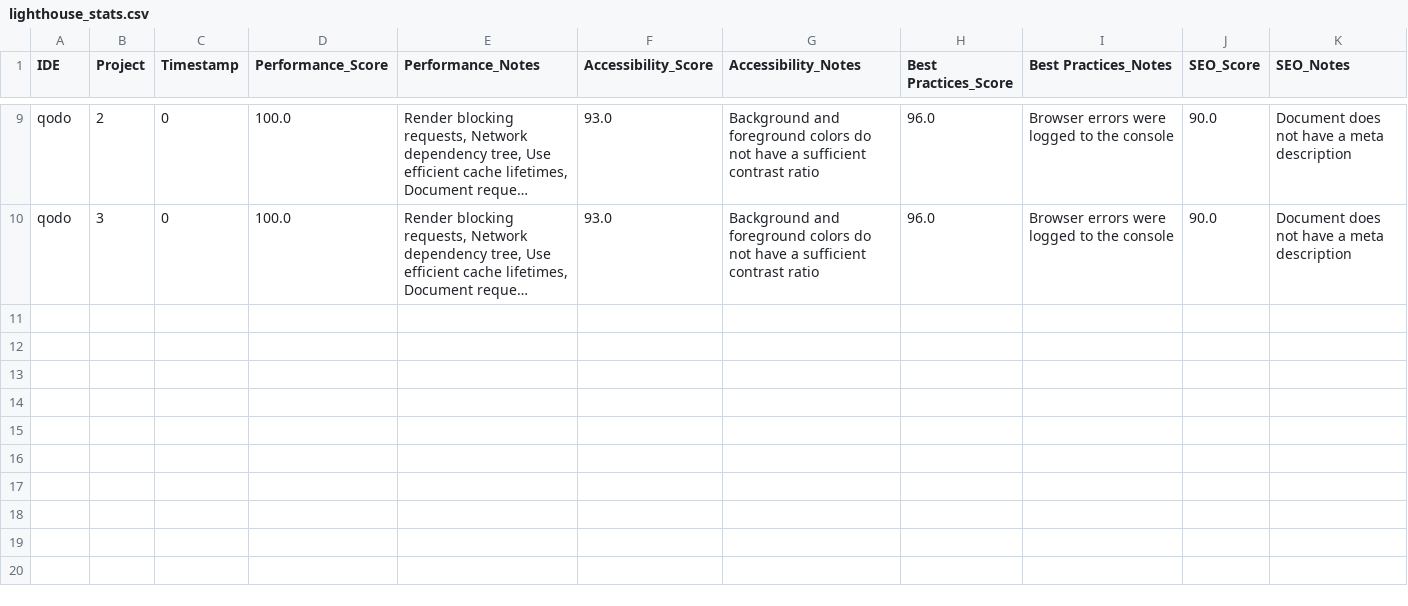
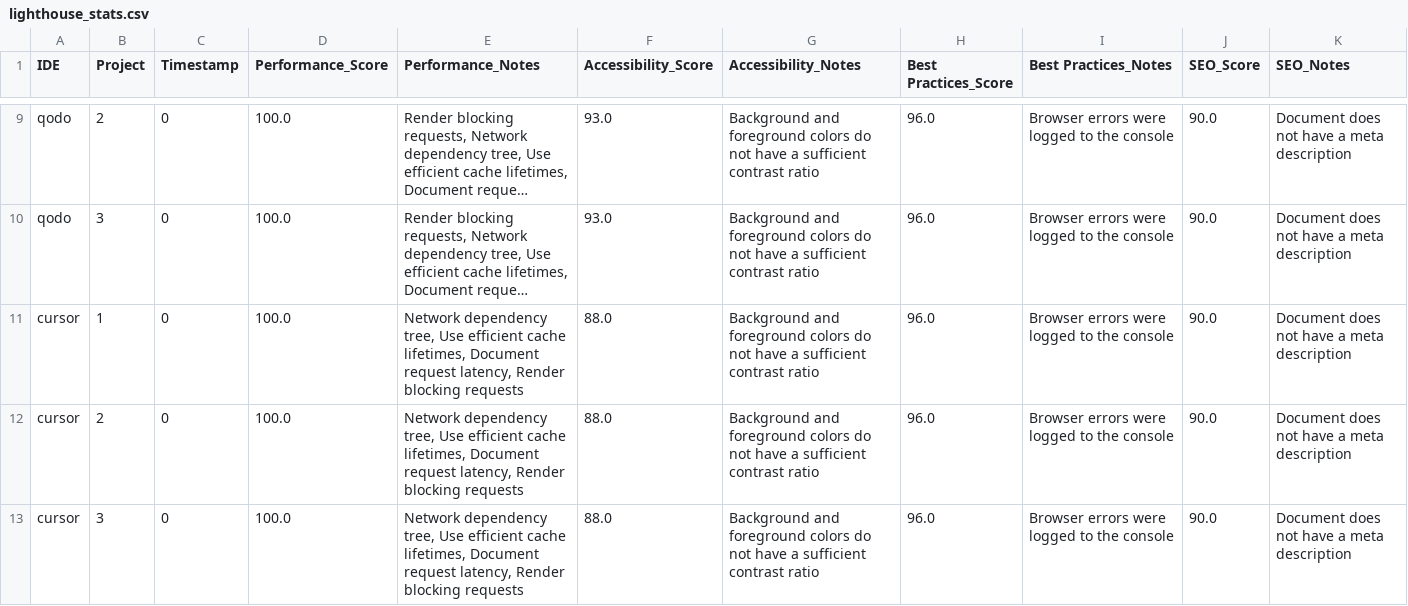
Before and after one commit to MarcecaManu/AgenticIDE-NoteAppTest, a CSV file: AUTH_TEST/lighthouse_stats.csv, drawn as a sheet; only a part is shown, gaps mark what is left out; long unchanged cells end in …; the diff names each change by its address in the sheet, - before the commit and + after, or states it on an @@ line.

```diff
--- a/AUTH_TEST/lighthouse_stats.csv
+++ b/AUTH_TEST/lighthouse_stats.csv
+row 11: cursor | 1 | 0 | 100.0 | Network dependency tree, Use efficient cache lifetimes, Document request latency, Render blocking requests | 88.0 | Background and foreground colors do not have a sufficient contrast ratio | 96.0 | Browser errors were logged to the console | 90.0 | Document does not have a meta description
+row 12: cursor | 2 | 0 | 100.0 | Network dependency tree, Use efficient cache lifetimes, Document request latency, Render blocking requests | 88.0 | Background and foreground colors do not have a sufficient contrast ratio | 96.0 | Browser errors were logged to the console | 90.0 | Document does not have a meta description
+row 13: cursor | 3 | 0 | 100.0 | Network dependency tree, Use efficient cache lifetimes, Document request latency, Render blocking requests | 88.0 | Background and foreground colors do not have a sufficient contrast ratio | 96.0 | Browser errors were logged to the console | 90.0 | Document does not have a meta description
```
Also changed, not shown: FILE_UPLOAD_TEST/lighthouse_stats.csv, 11 other files.
